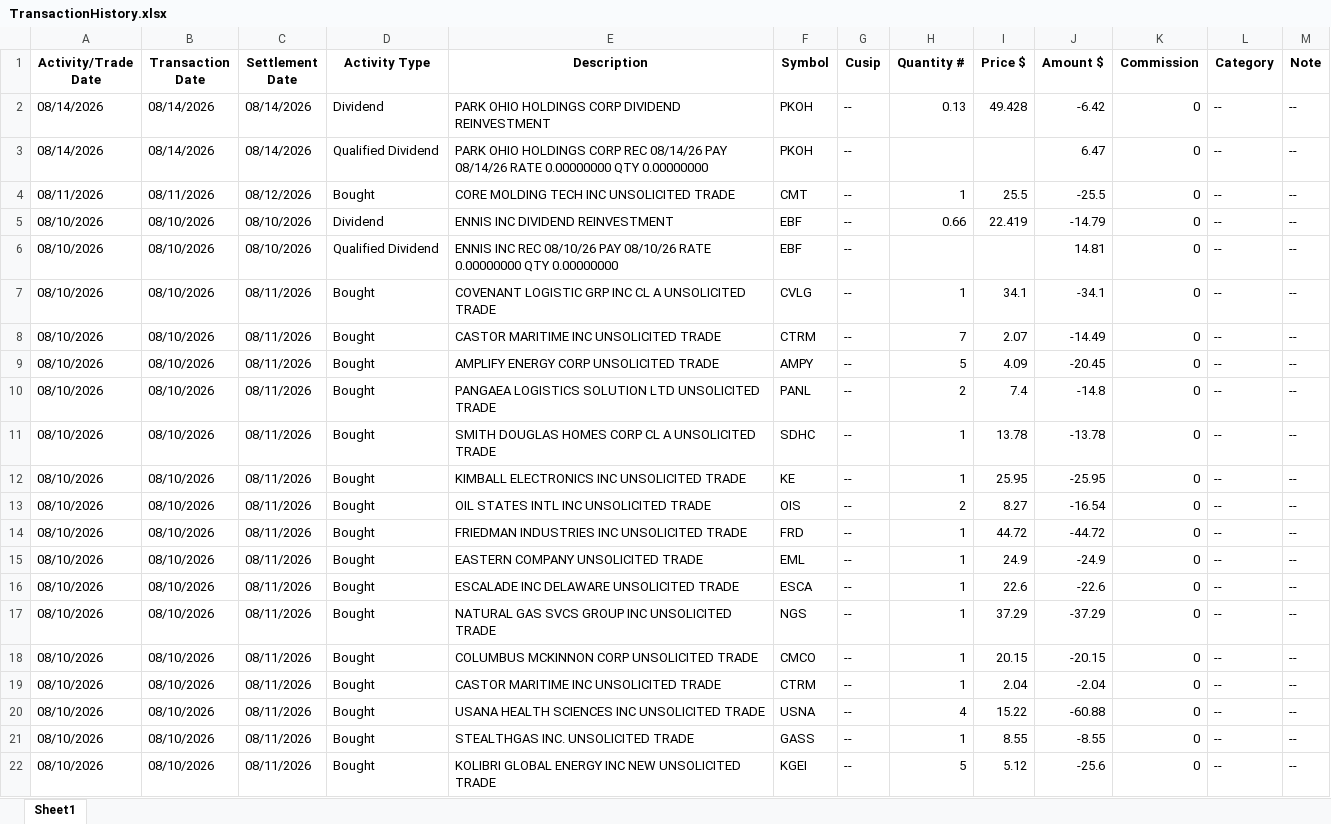
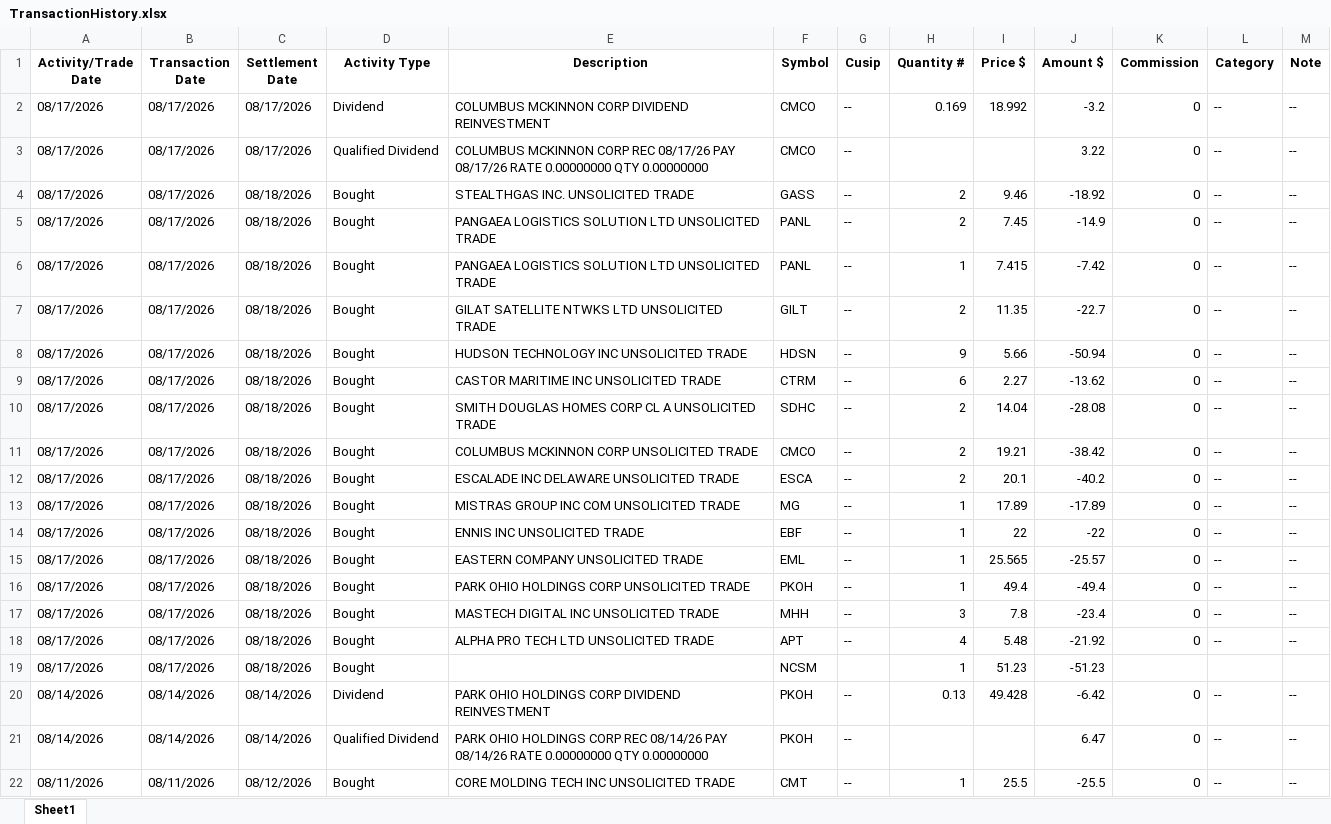
Before and after one commit to rickshilling/shadowPortfolio, an Excel workbook: TransactionHistory.xlsx, sheet Sheet1, drawn as a sheet; only a part is shown; the shorter side is filled out with more unchanged rows; values as stored, in another font and other column widths than the file's, no borders; the diff names each change by its address in the sheet, - before the commit and + after, or states it on an @@ line.

```diff
--- a/TransactionHistory.xlsx (sheet Sheet1)
+++ b/TransactionHistory.xlsx (sheet Sheet1)
+row 2: 08/17/2026 | 08/17/2026 | 08/17/2026 | Dividend | COLUMBUS MCKINNON CORP DIVIDEND REINVESTMENT | CMCO | -- | 0.169 | 18.992 | -3.2 | 0 | -- | --
+row 3: 08/17/2026 | 08/17/2026 | 08/17/2026 | Qualified Dividend | COLUMBUS MCKINNON CORP REC 08/17/26 PAY 08/17/26 RATE 0.00000000 QTY 0.00000000 | CMCO | -- |  |  | 3.22 | 0 | -- | --
+row 4: 08/17/2026 | 08/17/2026 | 08/18/2026 | Bought | STEALTHGAS INC. UNSOLICITED TRADE | GASS | -- | 2 | 9.46 | -18.92 | 0 | -- | --
+row 5: 08/17/2026 | 08/17/2026 | 08/18/2026 | Bought | PANGAEA LOGISTICS SOLUTION LTD UNSOLICITED TRADE | PANL | -- | 2 | 7.45 | -14.9 | 0 | -- | --
+row 6: 08/17/2026 | 08/17/2026 | 08/18/2026 | Bought | PANGAEA LOGISTICS SOLUTION LTD UNSOLICITED TRADE | PANL | -- | 1 | 7.415 | -7.42 | 0 | -- | --
+row 7: 08/17/2026 | 08/17/2026 | 08/18/2026 | Bought | GILAT SATELLITE NTWKS LTD UNSOLICITED TRADE | GILT | -- | 2 | 11.35 | -22.7 | 0 | -- | --
+row 8: 08/17/2026 | 08/17/2026 | 08/18/2026 | Bought | HUDSON TECHNOLOGY INC UNSOLICITED TRADE | HDSN | -- | 9 | 5.66 | -50.94 | 0 | -- | --
+row 9: 08/17/2026 | 08/17/2026 | 08/18/2026 | Bought | CASTOR MARITIME INC UNSOLICITED TRADE | CTRM | -- | 6 | 2.27 | -13.62 | 0 | -- | --
+row 10: 08/17/2026 | 08/17/2026 | 08/18/2026 | Bought | SMITH DOUGLAS HOMES CORP CL A UNSOLICITED TRADE | SDHC | -- | 2 | 14.04 | -28.08 | 0 | -- | --
+row 11: 08/17/2026 | 08/17/2026 | 08/18/2026 | Bought | COLUMBUS MCKINNON CORP UNSOLICITED TRADE | CMCO | -- | 2 | 19.21 | -38.42 | 0 | -- | --
+row 12: 08/17/2026 | 08/17/2026 | 08/18/2026 | Bought | ESCALADE INC DELAWARE UNSOLICITED TRADE | ESCA | -- | 2 | 20.1 | -40.2 | 0 | -- | --
+row 13: 08/17/2026 | 08/17/2026 | 08/18/2026 | Bought | MISTRAS GROUP INC COM UNSOLICITED TRADE | MG | -- | 1 | 17.89 | -17.89 | 0 | -- | --
+row 14: 08/17/2026 | 08/17/2026 | 08/18/2026 | Bought | ENNIS INC UNSOLICITED TRADE | EBF | -- | 1 | 22 | -22 | 0 | -- | --
+row 15: 08/17/2026 | 08/17/2026 | 08/18/2026 | Bought | EASTERN COMPANY UNSOLICITED TRADE | EML | -- | 1 | 25.565 | -25.57 | 0 | -- | --
+row 16: 08/17/2026 | 08/17/2026 | 08/18/2026 | Bought | PARK OHIO HOLDINGS CORP UNSOLICITED TRADE | PKOH | -- | 1 | 49.4 | -49.4 | 0 | -- | --
+row 17: 08/17/2026 | 08/17/2026 | 08/18/2026 | Bought | MASTECH DIGITAL INC UNSOLICITED TRADE | MHH | -- | 3 | 7.8 | -23.4 | 0 | -- | --
+row 18: 08/17/2026 | 08/17/2026 | 08/18/2026 | Bought | ALPHA PRO TECH LTD UNSOLICITED TRADE | APT | -- | 4 | 5.48 | -21.92 | 0 | -- | --
+row 19: 08/17/2026 | 08/17/2026 | 08/18/2026 | Bought |  | NCSM |  | 1 | 51.23 | -51.23
```
Also changed, not shown: AAII.xlsx, 1 other file.
